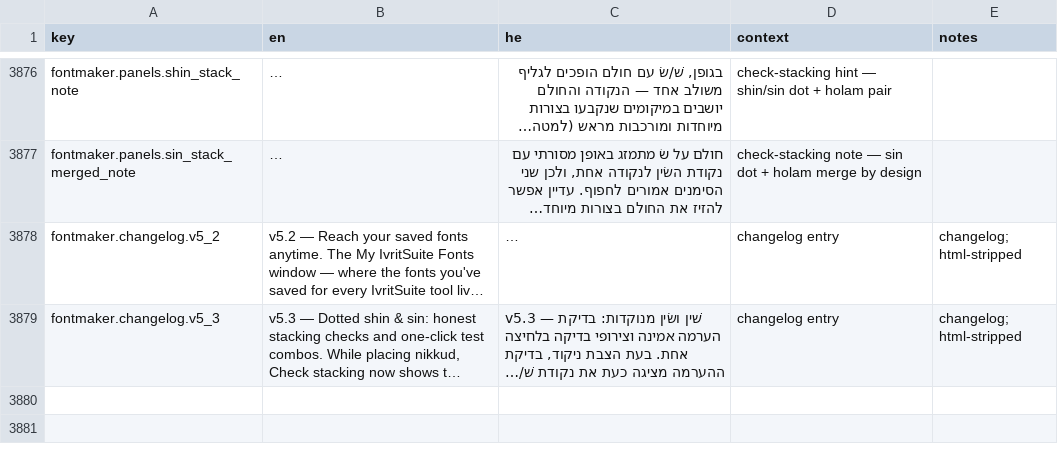
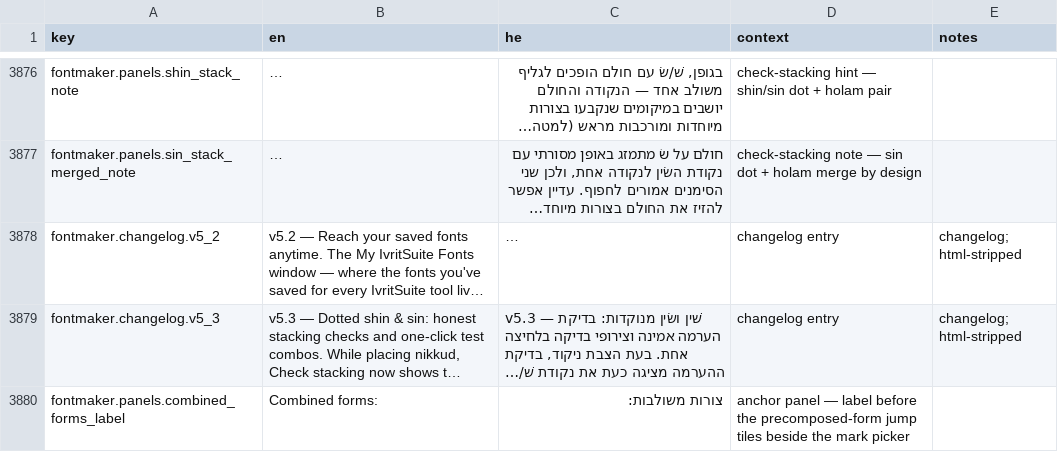
Before and after one commit to Hbleiberg/Hebrew_Blender, a CSV file: locales/ui-strings.csv, drawn as a sheet; only a part is shown, gaps mark what is left out; long unchanged cells end in …; the diff names each change by its address in the sheet, - before the commit and + after, or states it on an @@ line.

```diff
--- a/locales/ui-strings.csv
+++ b/locales/ui-strings.csv
+row 3880: fontmaker.panels.combined_forms_label | Combined forms: | צורות משולבות: | anchor panel — label before the precomposed-form jump tiles beside the mark picker
```
Also changed, not shown: 3 other files.
